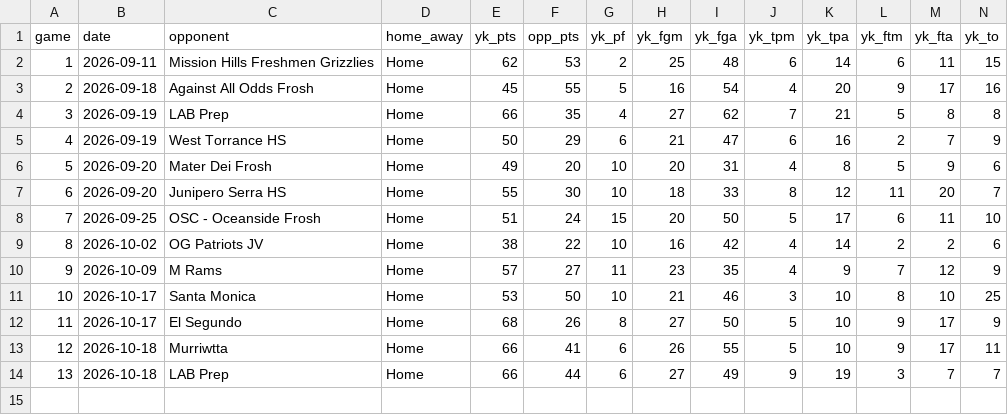
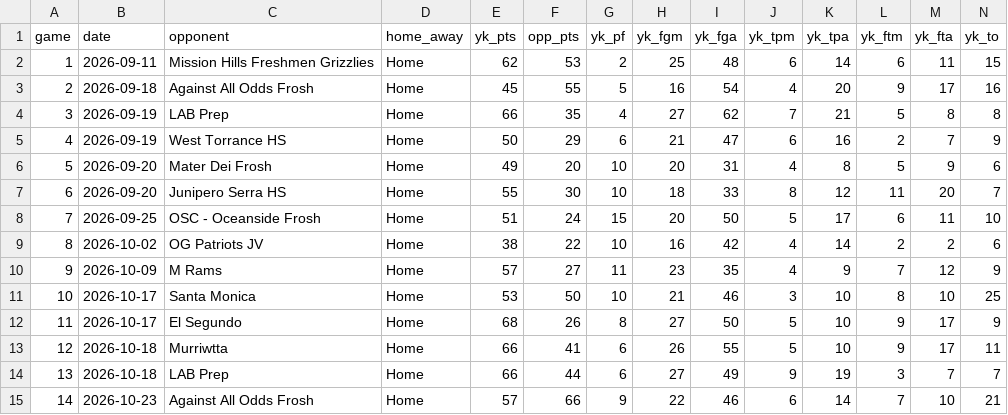
Before and after one commit to rponsford/SMHS-young-knights-stats, a CSV file: data/games.csv, drawn as a sheet; only a part is shown; rows hold the shown columns only; the diff names each change by its address in the sheet, - before the commit and + after, or states it on an @@ line.

```diff
--- a/data/games.csv
+++ b/data/games.csv
+row 15: 14 | 2026-10-23 | Against All Odds Frosh | Home | 57 | 66 | 9 | 22 | 46 | 6 | 14 | 7 | 10 | 21
```
Also changed, not shown: data/game_log.csv.
